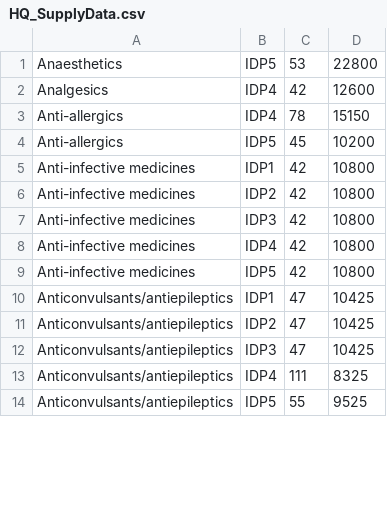
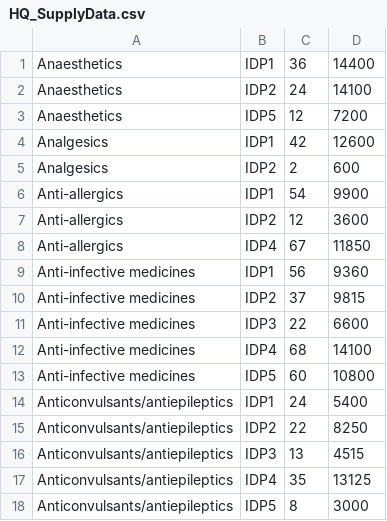
Before and after one commit to steelwolf180/SparkPY, a CSV file: HQ_SupplyData.csv, drawn as a sheet; only a part is shown; the diff covers the shown part only.

Commit message:
Make changes to the supplykit to produce the supply list from each IDP camp and to finally produce the HQ supply and category data

```diff
--- a/HQ_SupplyData.csv
+++ b/HQ_SupplyData.csv
@@ -1,14 +1,18 @@
-Anaesthetics,IDP5,53,22800
-Analgesics,IDP4,42,12600
-Anti-allergics,IDP4,78,15150
-Anti-allergics,IDP5,45,10200
-Anti-infective medicines,IDP1,42,10800
-Anti-infective medicines,IDP2,42,10800
-Anti-infective medicines,IDP3,42,10800
-Anti-infective medicines,IDP4,42,10800
-Anti-infective medicines,IDP5,42,10800
-Anticonvulsants/antiepileptics,IDP1,47,10425
-Anticonvulsants/antiepileptics,IDP2,47,10425
-Anticonvulsants/antiepileptics,IDP3,47,10425
-Anticonvulsants/antiepileptics,IDP4,111,8325
-Anticonvulsants/antiepileptics,IDP5,55,9525
+Anaesthetics,IDP1,36,14400
+Anaesthetics,IDP2,24,14100
+Anaesthetics,IDP5,12,7200
+Analgesics,IDP1,42,12600
+Analgesics,IDP2,2,600
+Anti-allergics,IDP1,54,9900
+Anti-allergics,IDP2,12,3600
+Anti-allergics,IDP4,67,11850
+Anti-infective medicines,IDP1,56,9360
+Anti-infective medicines,IDP2,37,9815
+Anti-infective medicines,IDP3,22,6600
+Anti-infective medicines,IDP4,68,14100
+Anti-infective medicines,IDP5,60,10800
+Anticonvulsants/antiepileptics,IDP1,24,5400
+Anticonvulsants/antiepileptics,IDP2,22,8250
+Anticonvulsants/antiepileptics,IDP3,13,4515
+Anticonvulsants/antiepileptics,IDP4,35,13125
+Anticonvulsants/antiepileptics,IDP5,8,3000
```
Also changed, not shown: 2 added rows, 11 removed rows and 63 edited cells elsewhere in this file, IDP_Supply_List1.csv, IDP_Supply_List2.csv, 11 other files.
